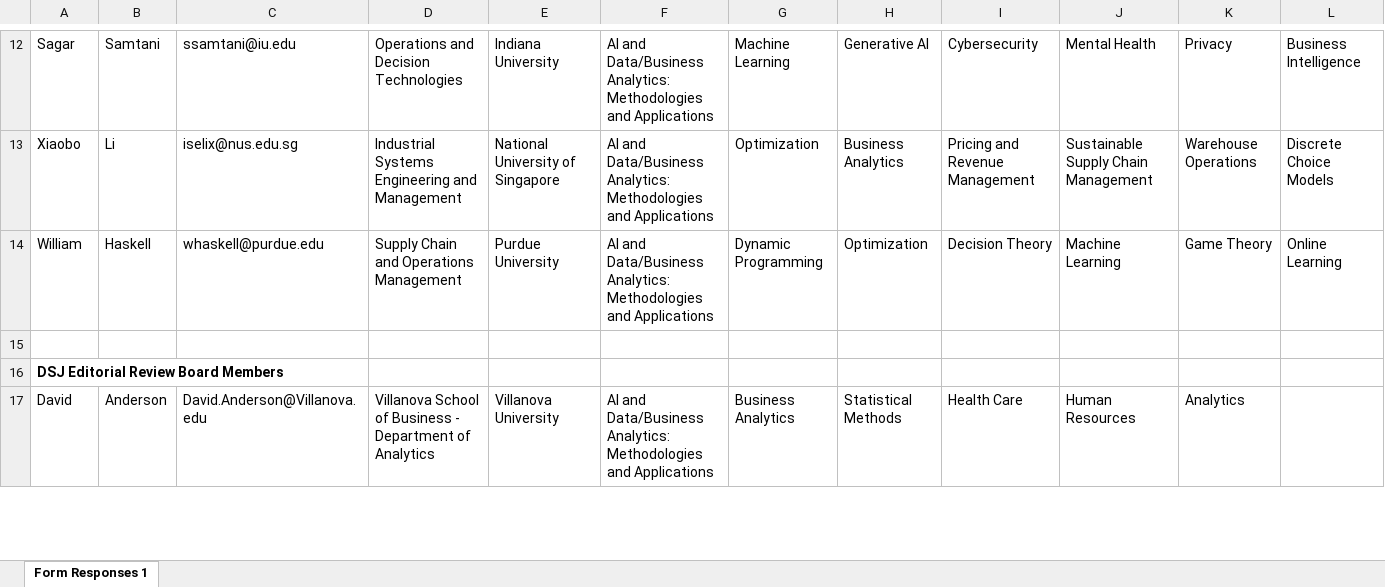
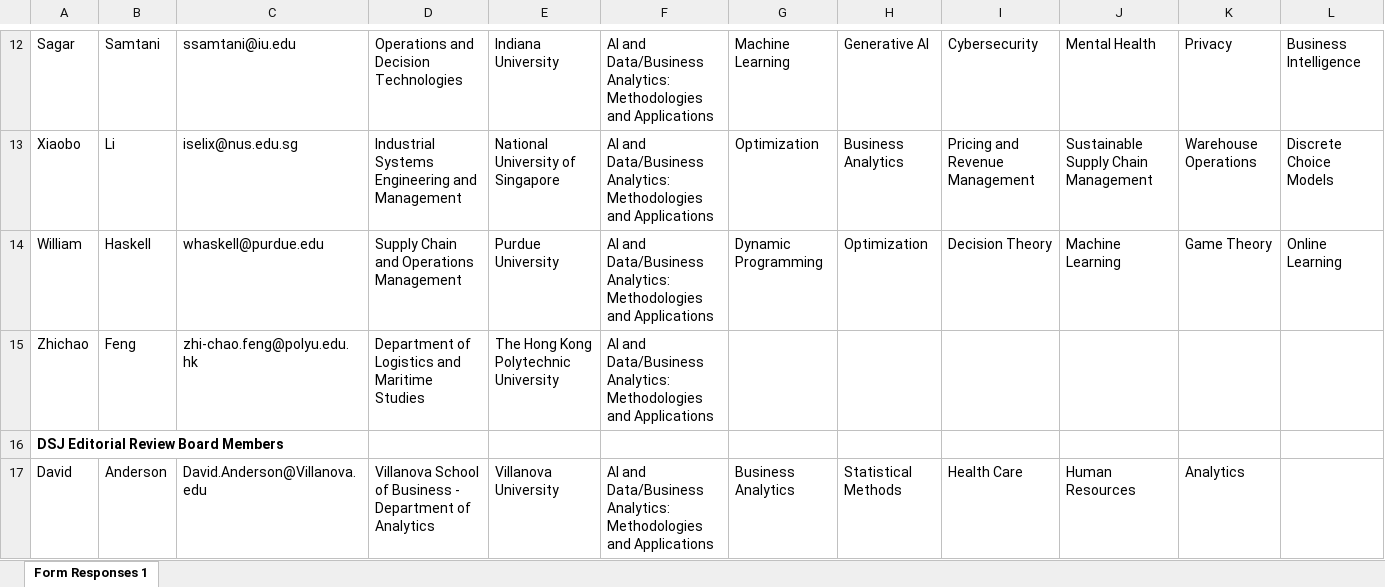
Before and after one commit to DecisionScienceJournal/editorial_board, an Excel workbook: attachments/DSJ_AE_AI_and_DataBusiness_Analytics_Methodologies_and_Applications.xlsx, sheet Form Responses 1, drawn as a sheet; only a part is shown, gaps mark what is left out; values as stored, in another font and other column widths than the file's, no borders; the diff names each change by its address in the sheet, - before the commit and + after, or states it on an @@ line.

Commit message:
Add files via upload

```diff
--- a/attachments/DSJ_AE_AI_and_DataBusiness_Analytics_Methodologies_and_Applications.xlsx (sheet Form Responses 1)
+++ b/attachments/DSJ_AE_AI_and_DataBusiness_Analytics_Methodologies_and_Applications.xlsx (sheet Form Responses 1)
-row 15: (empty)
+row 15: Zhichao | Feng | zhi-chao.feng@polyu.edu.hk | Department of Logistics and Maritime Studies | The Hong Kong Polytechnic University | AI and Data/Business Analytics: Methodologies and Applications
```
